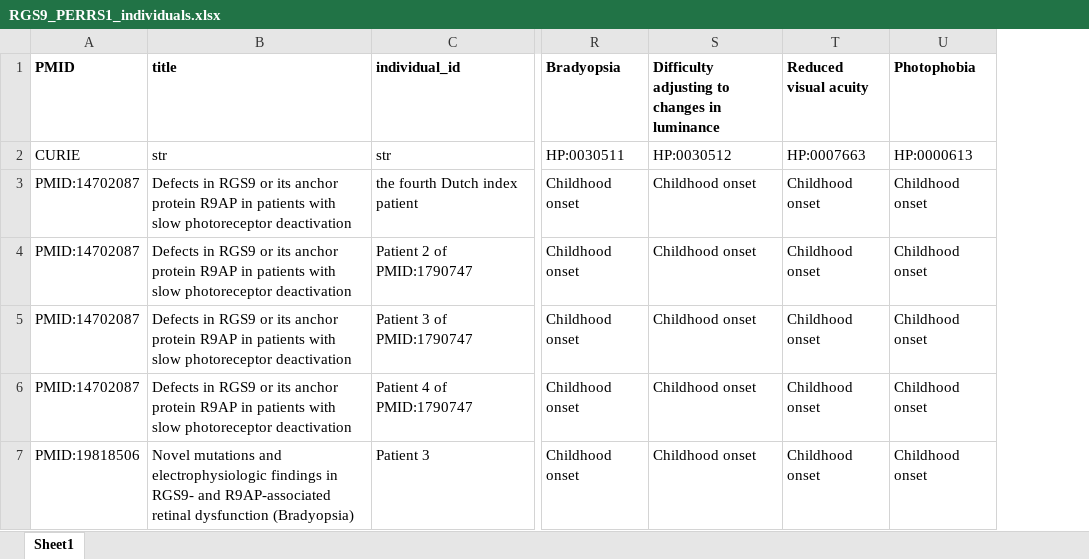
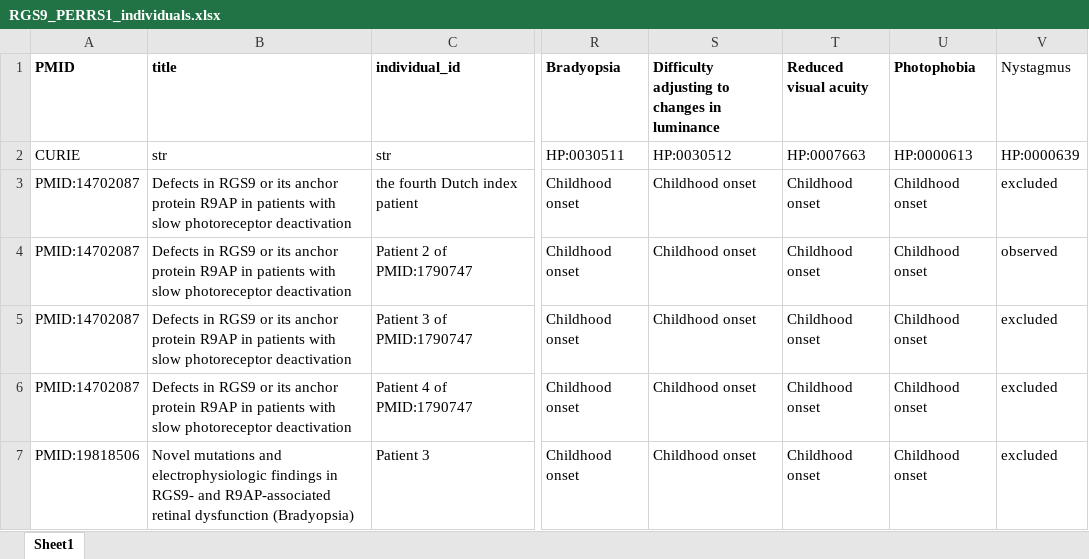
Before and after one commit to monarch-initiative/phenopacket-store, an Excel workbook: notebooks/RGS9/input/RGS9_PERRS1_individuals.xlsx, sheet Sheet1, drawn as a sheet; only a part is shown, gaps mark what is left out; values as stored, in another font and other column widths than the file's, no borders; the diff names each change by its address in the sheet, - before the commit and + after, or states it on an @@ line.

```diff
--- a/notebooks/RGS9/input/RGS9_PERRS1_individuals.xlsx (sheet Sheet1)
+++ b/notebooks/RGS9/input/RGS9_PERRS1_individuals.xlsx (sheet Sheet1)
+column V (Nystagmus), rows 2-7: HP:0000639 | excluded | observed | excluded | excluded | excluded
```
Also changed, not shown: 5 other files.
